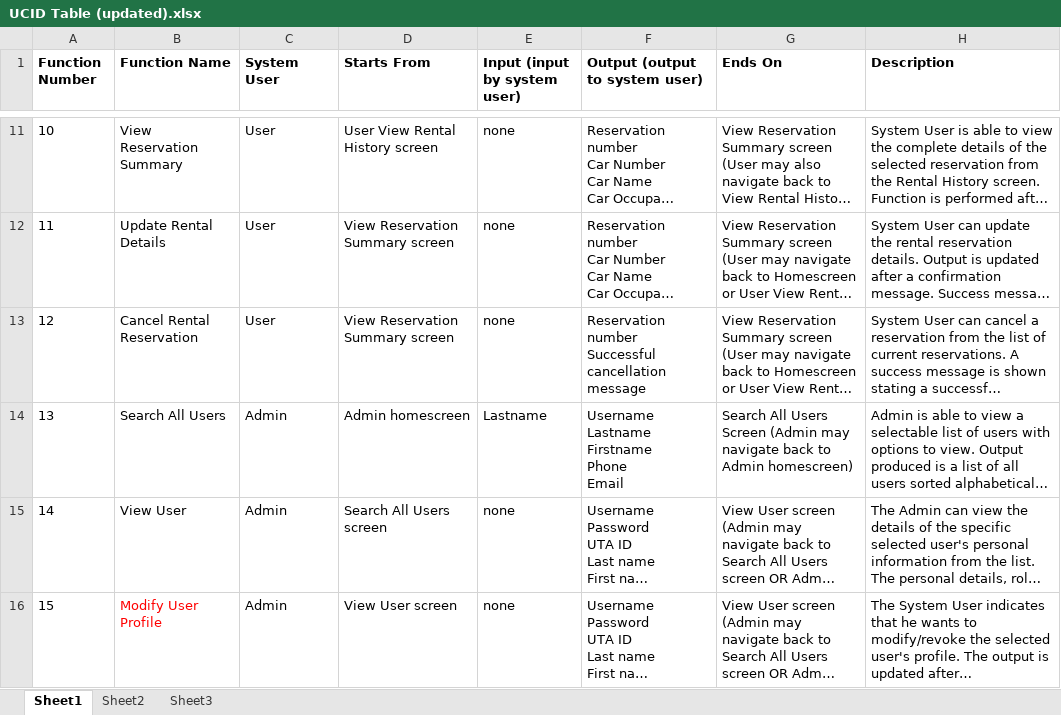
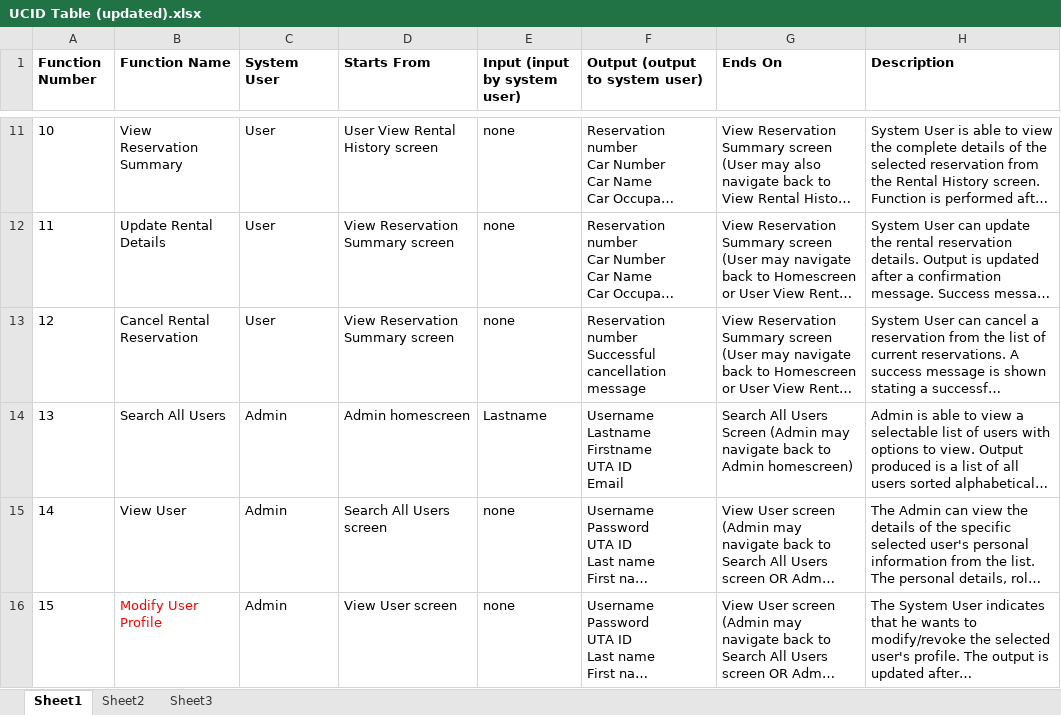
Before and after one commit to Gauravdeep983/ArlingtonAuto, an Excel workbook: Iteration 2 docs/UCID Table (updated).xlsx, sheet Sheet1, drawn as a sheet; only a part is shown, gaps mark what is left out; long unchanged cells end in …; values as stored, in another font and other column widths than the file's, no borders; ↵ is a line break in a cell; the diff names each change by its address in the sheet, - before the commit and + after, or states it on an @@ line.

```diff
--- a/Iteration 2 docs/UCID Table (updated).xlsx (sheet Sheet1)
+++ b/Iteration 2 docs/UCID Table (updated).xlsx (sheet Sheet1)
-F14 (Output (output to system user)): Username ↵ Lastname ↵ Firstname ↵ Phone ↵ Email
+F14 (Output (output to system user)): Username ↵ Lastname ↵ Firstname ↵ UTA ID ↵ Email
```
Also changed, not shown: 1 other file.
